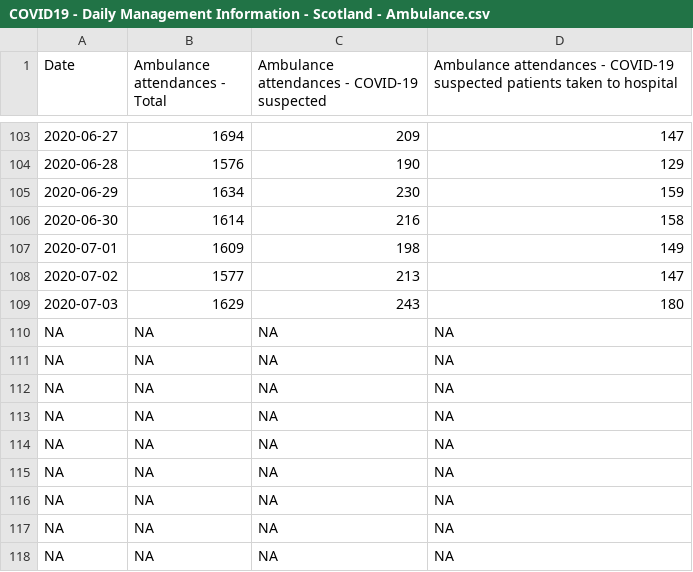
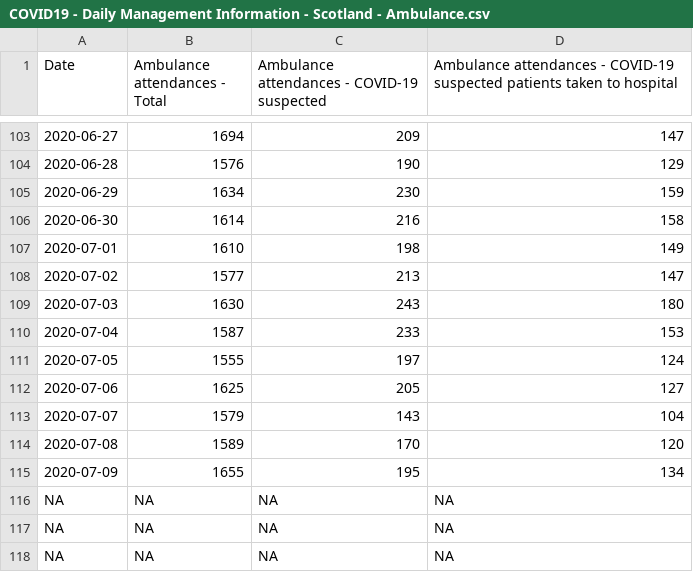
Before and after one commit to ScotGovAnalysis/COVID-19-Management-Information-Up-to-11-04-2022, a CSV file: COVID19 - Daily Management Information - Scotland - Ambulance.csv, drawn as a sheet; only a part is shown, gaps mark what is left out.

```diff
--- a/COVID19 - Daily Management Information - Scotland - Ambulance.csv
+++ b/COVID19 - Daily Management Information - Scotland - Ambulance.csv
@@ -106,11 +106,11 @@ Date,Ambulance attendances - Total,Ambulance attendances - COVID-19 suspected,Am
 2020-06-30,1614,216,158
-2020-07-01,1609,198,149
+2020-07-01,1610,198,149
 2020-07-02,1577,213,147
-2020-07-03,1629,243,180
-NA,NA,NA,NA
-NA,NA,NA,NA
-NA,NA,NA,NA
-NA,NA,NA,NA
-NA,NA,NA,NA
-NA,NA,NA,NA
+2020-07-03,1630,243,180
+2020-07-04,1587,233,153
+2020-07-05,1555,197,124
+2020-07-06,1625,205,127
+2020-07-07,1579,143,104
+2020-07-08,1589,170,120
+2020-07-09,1655,195,134
 NA,NA,NA,NA
```
Also changed, not shown: COVID19 - Daily Management Information - Scotland - Care homes.csv, COVID19 - Daily Management Information - Scotland - Testing.csv, 12 other files.
